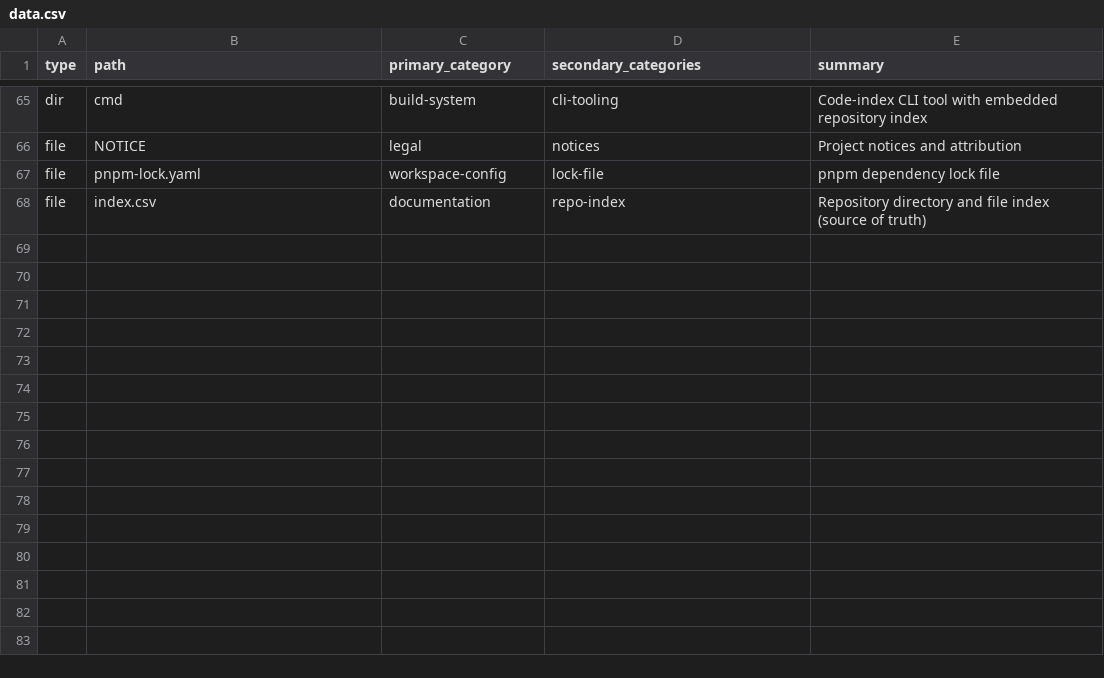
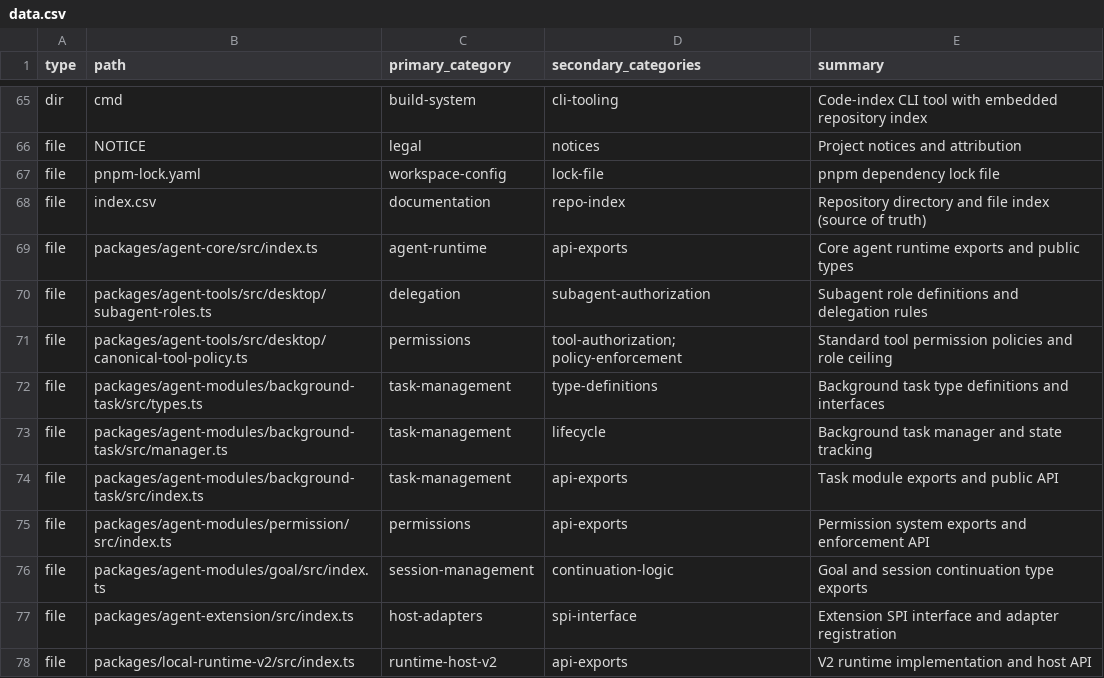
Before and after one commit to ubunatic/minimax-code, a CSV file: cmd/code-index/cmd/data.csv, drawn as a sheet; only a part is shown, gaps mark what is left out.

Commit message:
feat: extend code-index with file-level indexing and fuzzy search
Add comprehensive file-level indexing and enhanced search:
- Added 10 key implementation files (subagent-roles, task-manager, etc)
- Fuzzy matching with edit distance for typos and partial words
- Per-word matching for better search precision
- Live git status in status command (modified/staged/untracked counts)
- Updated extend guidance for current index.csv location
- 77 total entries now (31 dirs, 46 files) covering all major packages

Closes #006 (partial - file indexing and fuzzy search done; symbol listing deferred)

```diff
--- a/cmd/code-index/cmd/data.csv
+++ b/cmd/code-index/cmd/data.csv
@@ -68 +68,11 @@ file,pnpm-lock.yaml,workspace-config,lock-file,"pnpm dependency lock file"
 file,index.csv,documentation,repo-index,"Repository directory and file index (source of truth)"
+file,packages/agent-core/src/index.ts,agent-runtime,api-exports,"Core agent runtime exports and public types"
+file,packages/agent-tools/src/desktop/subagent-roles.ts,delegation,subagent-authorization,"Subagent role definitions and delegation rules"
+file,packages/agent-tools/src/desktop/canonical-tool-policy.ts,permissions,"tool-authorization; policy-enforcement","Standard tool permission policies and role ceiling"
+file,packages/agent-modules/background-task/src/types.ts,task-management,type-definitions,"Background task type definitions and interfaces"
+file,packages/agent-modules/background-task/src/manager.ts,task-management,lifecycle,"Background task manager and state tracking"
+file,packages/agent-modules/background-task/src/index.ts,task-management,api-exports,"Task module exports and public API"
+file,packages/agent-modules/permission/src/index.ts,permissions,api-exports,"Permission system exports and enforcement API"
+file,packages/agent-modules/goal/src/index.ts,session-management,continuation-logic,"Goal and session continuation type exports"
+file,packages/agent-extension/src/index.ts,host-adapters,spi-interface,"Extension SPI interface and adapter registration"
+file,packages/local-runtime-v2/src/index.ts,runtime-host-v2,api-exports,"V2 runtime implementation and host API"
```
Also changed, not shown: index.csv, 3 other files.
